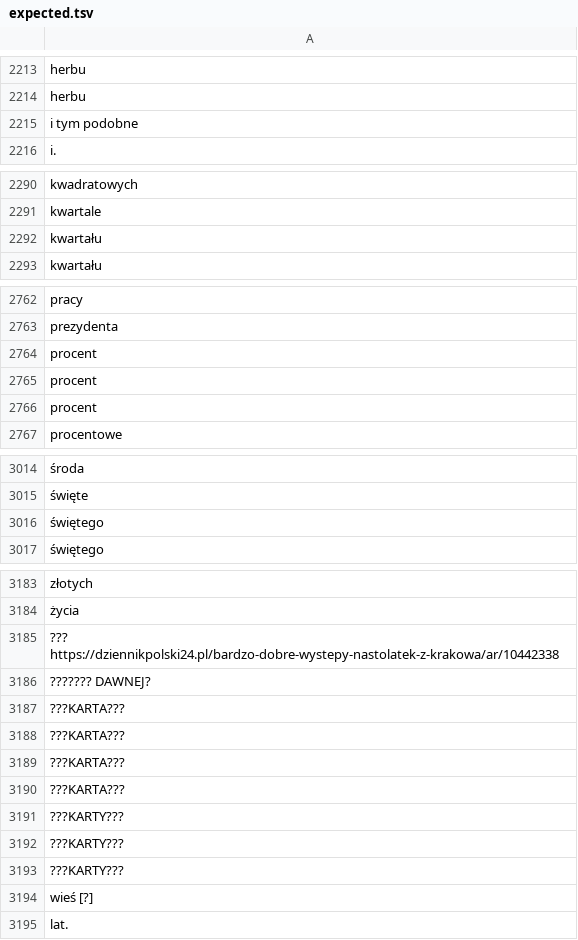
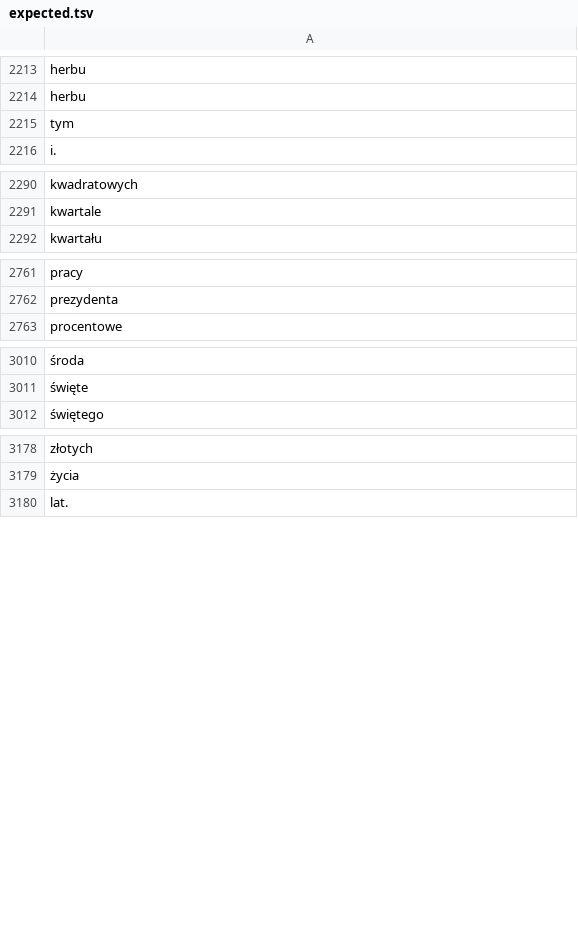
Before and after one commit to poleval/2022-abbreviation-disambiguation-secret, a TSV file: test-A/expected.tsv, drawn as a sheet; only a part is shown, gaps mark what is left out; the diff covers the shown part only; the diff names each change by its address in the sheet, - before the commit and + after, or states it on an @@ line.

Commit message:
Fixes in data set

```diff
--- a/test-A/expected.tsv
+++ b/test-A/expected.tsv
-A2215: i tym podobne
+A2215: tym
-row 2292: kwartału
-row 2764: procent
-row 2765: procent
-row 2766: procent
-row 3016: świętego
-row 3185: ??? https://dziennikpolski24.pl/bardzo-dobre-wystepy-nastolatek-z-krakowa/ar/10442338
-row 3186: ??????? DAWNEJ?
-row 3187: ???KARTA???
-row 3188: ???KARTA???
-row 3189: ???KARTA???
-row 3190: ???KARTA???
-row 3191: ???KARTY???
-row 3192: ???KARTY???
-row 3193: ???KARTY???
-row 3194: wieś [?]
```
Also changed, not shown: 1 edited cell elsewhere in this file.
